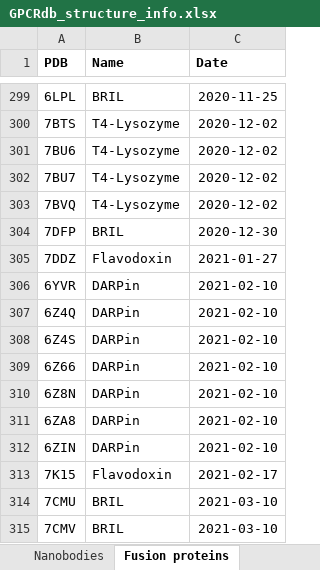
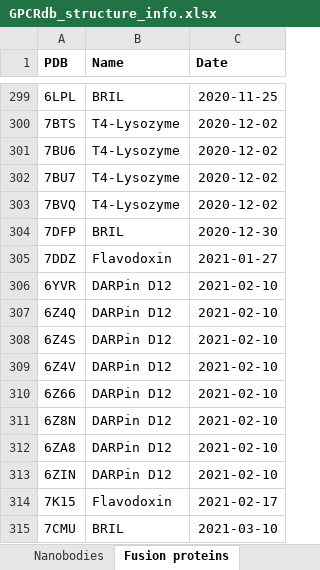
Before and after one commit to protwis/gpcrdb_data, an Excel workbook: structure_data/annotation/GPCRdb_structure_info.xlsx, sheet Fusion proteins, drawn as a sheet; only a part is shown, gaps mark what is left out; the shorter side is filled out with more unchanged rows; values as stored, in another font and other column widths than the file's, no borders; addresses are those after the commit; the diff names each change by its address in the sheet, - before the commit and + after, or states it on an @@ line.

```diff
--- a/structure_data/annotation/GPCRdb_structure_info.xlsx (sheet Fusion proteins)
+++ b/structure_data/annotation/GPCRdb_structure_info.xlsx (sheet Fusion proteins)
-B306:B308 (Name): DARPin
+B306:B308 (Name): DARPin D12
+row 309: 6Z4V | DARPin D12 | 2021-02-10
-B310:B313 (Name): DARPin
+B310:B313 (Name): DARPin D12
```
Also changed, not shown: sheet Ligands, formulas that keep their value, 2 other files.
